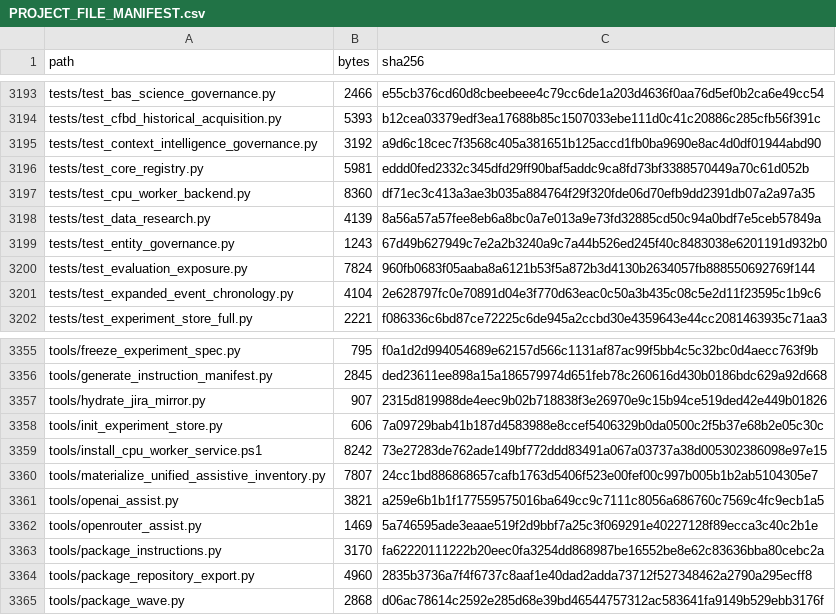
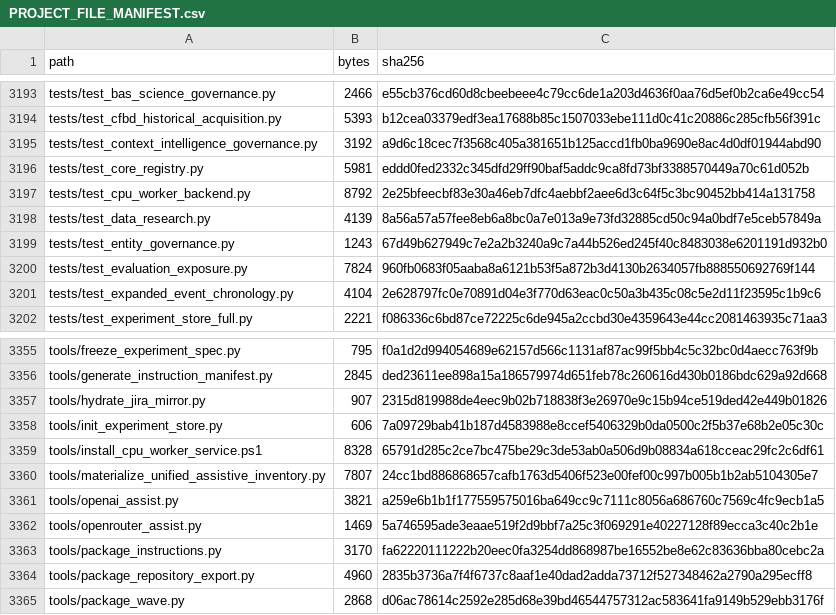
Before and after one commit to KevinSGarrett/BatteredAggieSyndrome, a CSV file: provenance/PROJECT_FILE_MANIFEST.csv, drawn as a sheet; only a part is shown, gaps mark what is left out.

```diff
--- a/provenance/PROJECT_FILE_MANIFEST.csv
+++ b/provenance/PROJECT_FILE_MANIFEST.csv
@@ -3196,3 +3196,3 @@ tests/test_context_intelligence_governance.py,3192,a9d6c18cec7f3568c405a381651b1
 tests/test_core_registry.py,5981,eddd0fed2332c345dfd29ff90baf5addc9ca8fd73bf3388570449a70c61d052b
-tests/test_cpu_worker_backend.py,8360,df71ec3c413a3ae3b035a884764f29f320fde06d70efb9dd2391db07a2a97a35
+tests/test_cpu_worker_backend.py,8792,2e25bfeecbf83e30a46eb7dfc4aebbf2aee6d3c64f5c3bc90452bb414a131758
 tests/test_data_research.py,4139,8a56a57a57fee8eb6a8bc0a7e013a9e73fd32885cd50c94a0bdf7e5ceb57849a
@@ -3358,3 +3358,3 @@ tools/hydrate_jira_mirror.py,907,2315d819988de4eec9b02b718838f3e26970e9c15b94ce5
 tools/init_experiment_store.py,606,7a09729bab41b187d4583988e8ccef5406329b0da0500c2f5b37e68b2e05c30c
-tools/install_cpu_worker_service.ps1,8242,73e27283de762ade149bf772ddd83491a067a03737a38d005302386098e97e15
+tools/install_cpu_worker_service.ps1,8328,65791d285c2ce7bc475be29c3de53ab0a506d9b08834a618cceac29fc2c6df61
 tools/materialize_unified_assistive_inventory.py,7807,24cc1bd886868657cafb1763d5406f523e00fef00c997b005b1b2ab5104305e7
```
Also changed, not shown: 3 other files.
